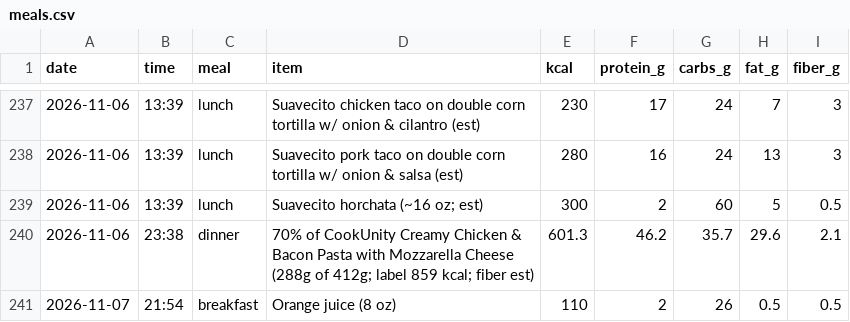
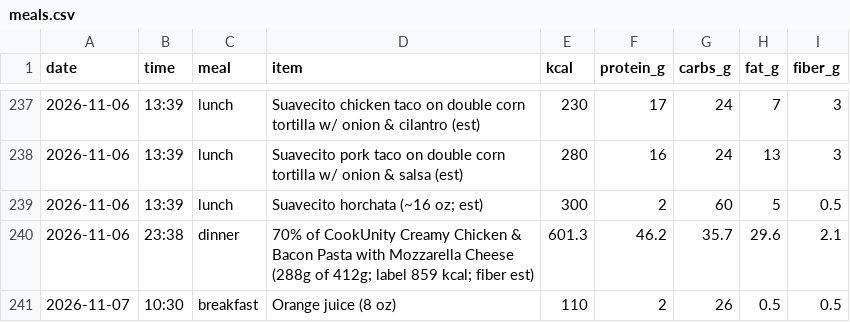
Before and after one commit to pondorasti/alexandru, a CSV file: apps/macro/content/meals.csv, drawn as a sheet; only a part is shown, gaps mark what is left out.

```diff
--- a/apps/macro/content/meals.csv
+++ b/apps/macro/content/meals.csv
@@ -240,2 +240,2 @@ date,time,meal,item,kcal,protein_g,carbs_g,fat_g,fiber_g
 2026-11-06,23:38,dinner,70% of CookUnity Creamy Chicken & Bacon Pasta with Mozzarella Cheese (288g of 412g; label 859 kcal; fiber est),601.3,46.2,35.7,29.6,2.1
-2026-11-07,21:54,breakfast,Orange juice (8 oz),110,2,26,0.5,0.5
+2026-11-07,10:30,breakfast,Orange juice (8 oz),110,2,26,0.5,0.5
```
